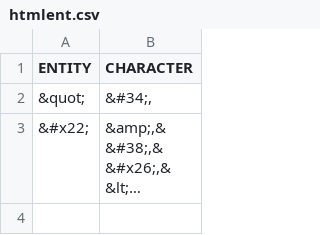
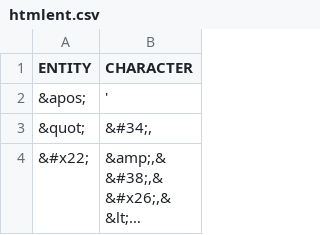
Before and after one commit to oeuvres/alix, a CSV file: java/alix/util/htmlent.csv, drawn as a sheet; long unchanged cells end in …; the diff names each change by its address in the sheet, - before the commit and + after, or states it on an @@ line.

```diff
--- a/java/alix/util/htmlent.csv
+++ b/java/alix/util/htmlent.csv
+row 2: &apos; | '
```
Also changed, not shown: 17 other files.
